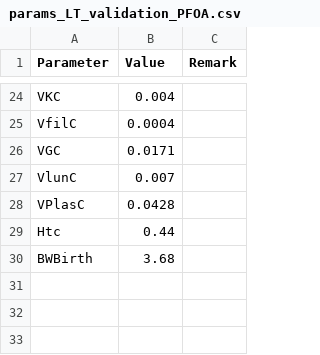
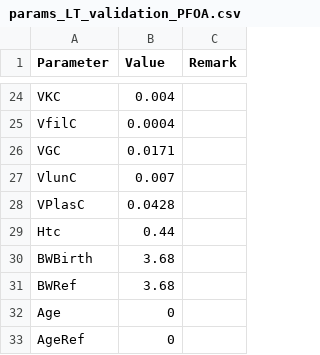
Before and after one commit to rivm-syso/pfasPBK, a CSV file: validation/params_LT_validation_PFOA.csv, drawn as a sheet; only a part is shown, gaps mark what is left out; the diff names each change by its address in the sheet, - before the commit and + after, or states it on an @@ line.

Commit message:
Update validation scripts

```diff
--- a/validation/params_LT_validation_PFOA.csv
+++ b/validation/params_LT_validation_PFOA.csv
+row 31: BWRef | 3.68
+row 32: Age | 0
+row 33: AgeRef | 0
```
Also changed, not shown: validation/params_LT_validation_PFOS.csv, 8 other files.
